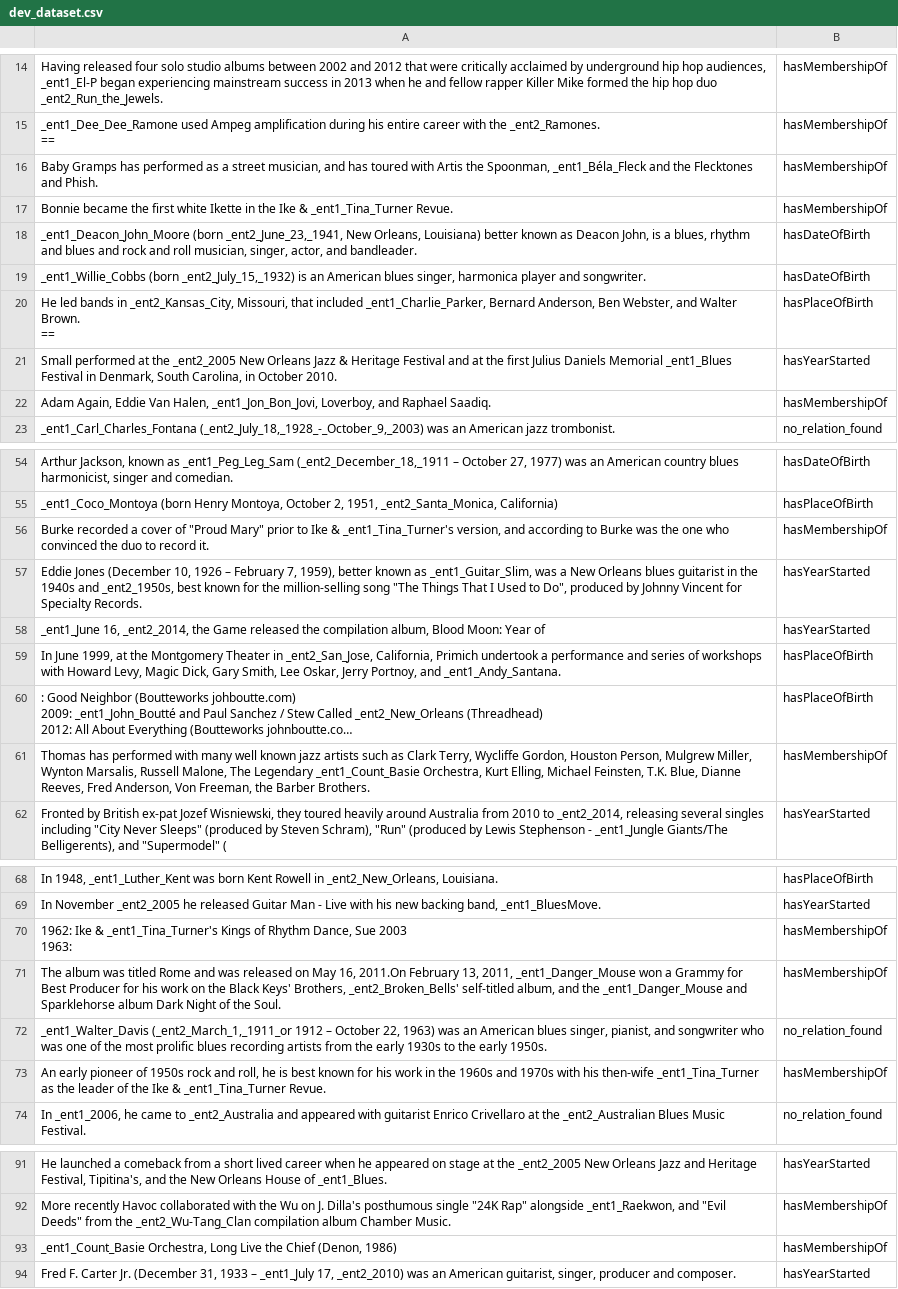
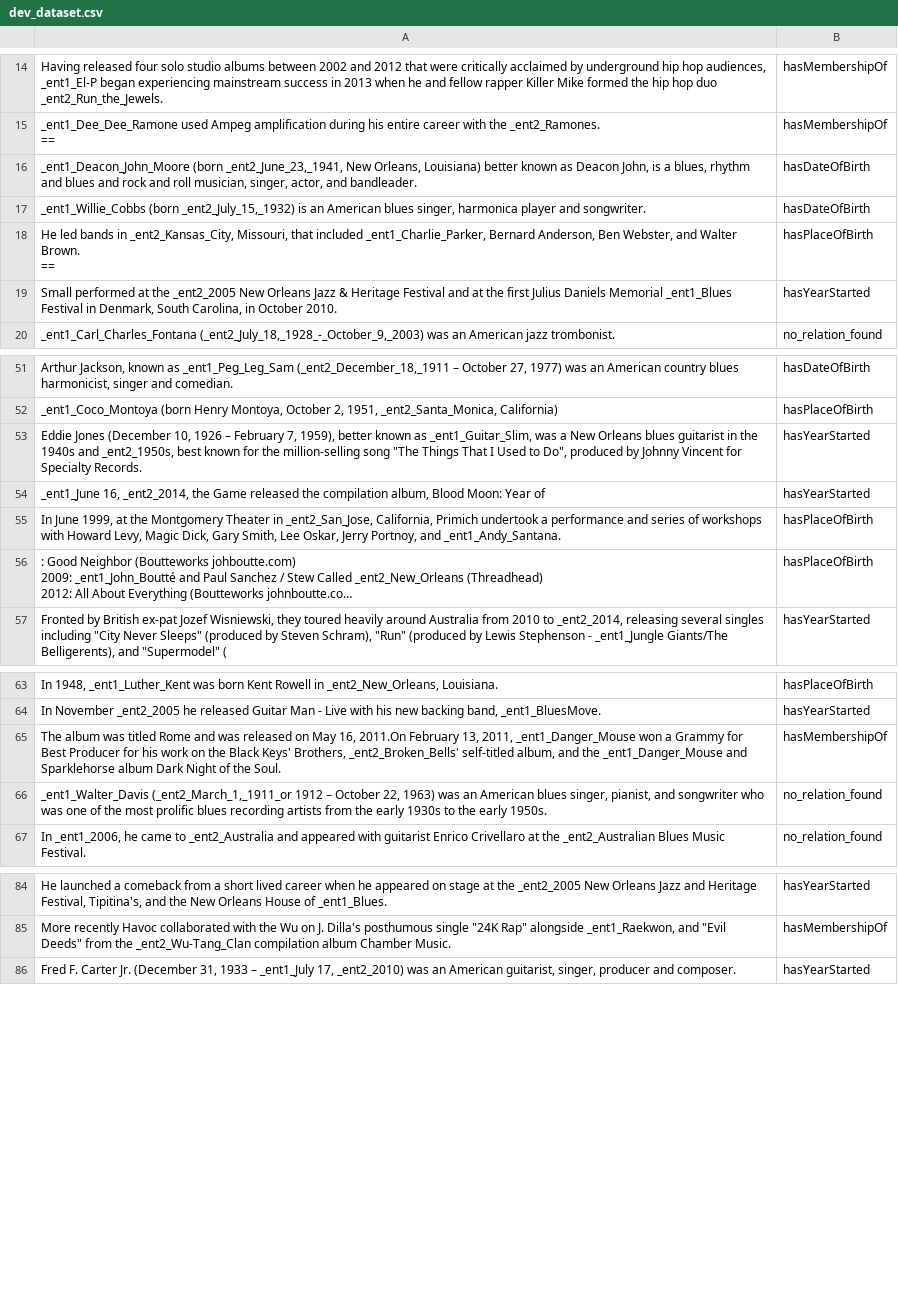
Before and after one commit to applebighty/nlp21, a CSV file: HW7/dev_dataset.csv, drawn as a sheet; only a part is shown, gaps mark what is left out; long unchanged cells end in …; ↵ is a line break in a cell; the diff covers the shown part only; the diff names each change by its address in the sheet, - before the commit and + after, or states it on an @@ line.

Commit message:
pushing updated dataset

```diff
--- a/HW7/dev_dataset.csv
+++ b/HW7/dev_dataset.csv
-row 16: Baby Gramps has performed as a street musician, and has toured with Artis the Spoonman, _ent1_Béla_Fleck and the Flecktones and Phish. | hasMembershipOf
-row 17: Bonnie became the first white Ikette in the Ike & _ent1_Tina_Turner Revue. | hasMembershipOf
-row 22: Adam Again, Eddie Van Halen, _ent1_Jon_Bon_Jovi, Loverboy, and Raphael Saadiq. | hasMembershipOf
-row 56: Burke recorded a cover of "Proud Mary" prior to Ike & _ent1_Tina_Turner's version, and according to Burke was the one who convinced the duo to record it. | hasMembershipOf
-row 61: Thomas has performed with many well known jazz artists such as Clark Terry, Wycliffe Gordon, Houston Person, Mulgrew Miller, Wynton Marsalis, Russell Malone, The Legendary _ent1_Count_Basie Orchestra, Kurt Elling, Michael Feinsten, T.K. Blue, Dianne Reeves, Fred Anderson, Von Freeman, the Barber Brothers. | hasMembershipOf
-row 70: 1962: Ike & _ent1_Tina_Turner's Kings of Rhythm Dance, Sue 2003 ↵ 1963: | hasMembershipOf
-row 73: An early pioneer of 1950s rock and roll, he is best known for his work in the 1960s and 1970s with his then-wife _ent1_Tina_Turner as the leader of the Ike & _ent1_Tina_Turner Revue. | hasMembershipOf
-row 93: _ent1_Count_Basie Orchestra, Long Live the Chief (Denon, 1986) | hasMembershipOf
```
Also changed, not shown: 17 removed rows elsewhere in this file, 1 other file.
